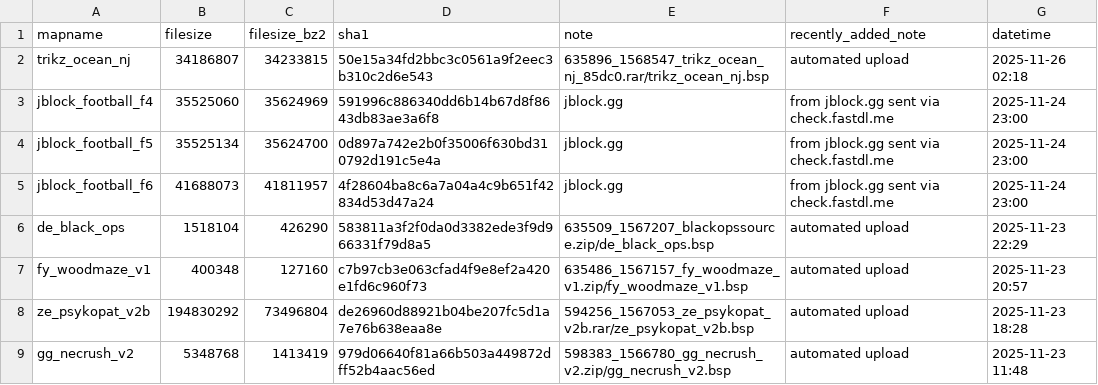
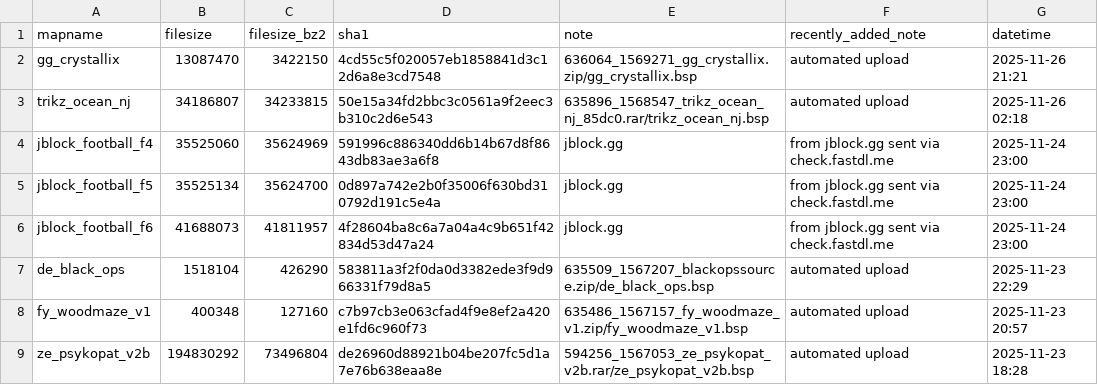
Before and after one commit to srcwr/maps-cstrike, a CSV file: recently_added.csv, drawn as a sheet; only a part is shown; the shorter side is filled out with more unchanged rows; the diff names each change by its address in the sheet, - before the commit and + after, or states it on an @@ line.

```diff
--- a/recently_added.csv
+++ b/recently_added.csv
+row 2: gg_crystallix | 13087470 | 3422150 | 4cd55c5f020057eb1858841d3c12d6a8e3cd7548 | 636064_1569271_gg_crystallix.zip/gg_crystallix.bsp | automated upload | 2025-11-26 21:21
```
Also changed, not shown: gamebanana-modified-times.csv, unprocessed/gamebanana-x-automatic.csv, 1 other file.
